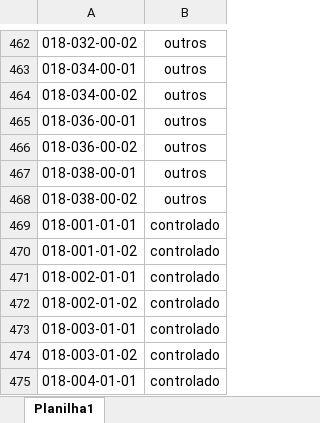
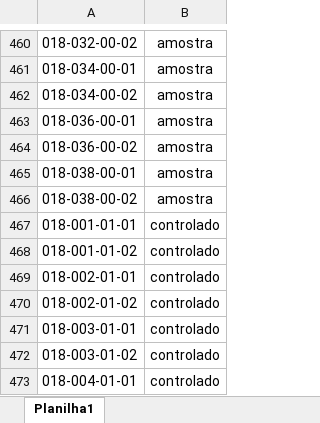
Before and after one commit to renandelamorena/Projeto_Curva_ABC, an Excel workbook: analise_curva_abc/local/datasets/local_apanha_cx.xlsx, sheet Planilha1, drawn as a sheet; only a part is shown, gaps mark what is left out; values as stored, in another font and other column widths than the file's, no borders; addresses are those after the commit; the diff covers the shown part only; the diff names each change by its address in the sheet, - before the commit and + after, or states it on an @@ line.

```diff
--- a/analise_curva_abc/local/datasets/local_apanha_cx.xlsx (sheet Planilha1)
+++ b/analise_curva_abc/local/datasets/local_apanha_cx.xlsx (sheet Planilha1)
-B460:B466: outros
+B460:B466: amostra
```
Also changed, not shown: 2 removed rows and 26 edited cells elsewhere in this sheet, 11 other files.
